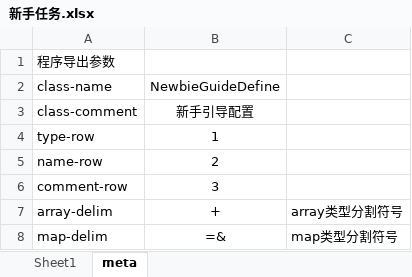
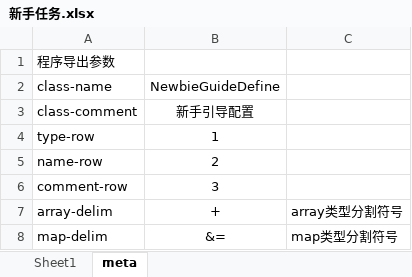
Before and after one commit to qi7chen/tabugen, an Excel workbook: examples/array-map/新手任务.xlsx, sheet meta, drawn as a sheet; values as stored, in another font and other column widths than the file's, no borders; the diff names each change by its address in the sheet, - before the commit and + after, or states it on an @@ line.

Commit message:
Fix go demo example

```diff
--- a/examples/array-map/新手任务.xlsx (sheet meta)
+++ b/examples/array-map/新手任务.xlsx (sheet meta)
-B8: =&
+B8: &=
```
Also changed, not shown: 1 other file.
